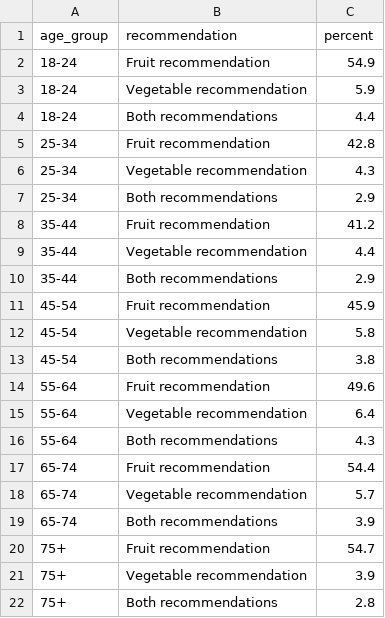
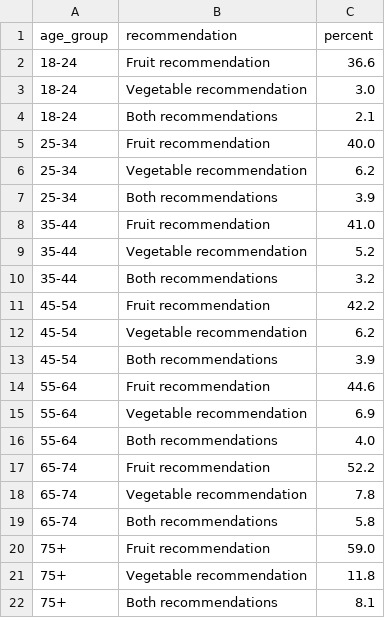
Before and after one commit to ShamzAbey/dv2-obesity-project, a CSV file: data/adult_diet_recommendations.csv, drawn as a sheet.

```diff
--- a/data/adult_diet_recommendations.csv
+++ b/data/adult_diet_recommendations.csv
@@ -1,22 +1,22 @@
 age_group,recommendation,percent
-18-24,Fruit recommendation,54.9
-18-24,Vegetable recommendation,5.9
-18-24,Both recommendations,4.4
-25-34,Fruit recommendation,42.8
-25-34,Vegetable recommendation,4.3
-25-34,Both recommendations,2.9
-35-44,Fruit recommendation,41.2
-35-44,Vegetable recommendation,4.4
-35-44,Both recommendations,2.9
-45-54,Fruit recommendation,45.9
-45-54,Vegetable recommendation,5.8
-45-54,Both recommendations,3.8
-55-64,Fruit recommendation,49.6
-55-64,Vegetable recommendation,6.4
-55-64,Both recommendations,4.3
-65-74,Fruit recommendation,54.4
-65-74,Vegetable recommendation,5.7
-65-74,Both recommendations,3.9
-75+,Fruit recommendation,54.7
-75+,Vegetable recommendation,3.9
-75+,Both recommendations,2.8
+18-24,Fruit recommendation,36.6
+18-24,Vegetable recommendation,3.0
+18-24,Both recommendations,2.1
+25-34,Fruit recommendation,40.0
+25-34,Vegetable recommendation,6.2
+25-34,Both recommendations,3.9
+35-44,Fruit recommendation,41.0
+35-44,Vegetable recommendation,5.2
+35-44,Both recommendations,3.2
+45-54,Fruit recommendation,42.2
+45-54,Vegetable recommendation,6.2
+45-54,Both recommendations,3.9
+55-64,Fruit recommendation,44.6
+55-64,Vegetable recommendation,6.9
+55-64,Both recommendations,4.0
+65-74,Fruit recommendation,52.2
+65-74,Vegetable recommendation,7.8
+65-74,Both recommendations,5.8
+75+,Fruit recommendation,59.0
+75+,Vegetable recommendation,11.8
+75+,Both recommendations,8.1
```
Also changed, not shown: data/state_tile_cartogram.csv, 8 other files.
